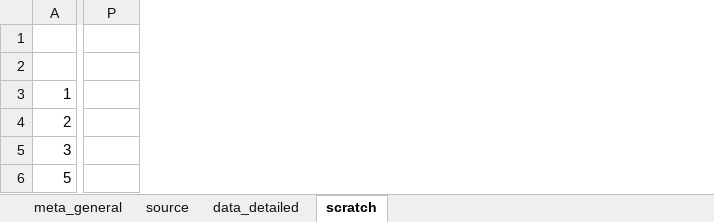
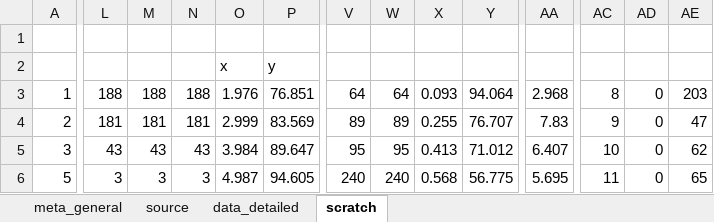
Before and after one commit to lizzieinvancouver/egret, an Excel workbook: data/egret_JS/egret_JS.xlsx, sheet scratch, drawn as a sheet; only a part is shown, gaps mark what is left out; values as stored, in another font and other column widths than the file's, no borders; the diff covers the shown part only; the diff names each change by its address in the sheet, - before the commit and + after, or states it on an @@ line.

```diff
--- a/data/egret_JS/egret_JS.xlsx (sheet scratch)
+++ b/data/egret_JS/egret_JS.xlsx (sheet scratch)
+column L, rows 3-6: 188 | 181 | 43 | 3
+column M, rows 3-6: 188 | 181 | 43 | 3
+column N, rows 3-6: 188 | 181 | 43 | 3
+column O, rows 2-6: x | 1.976 | 2.999 | 3.984 | 4.987
+column V, rows 3-6: 64 | 89 | 95 | 240
+column W, rows 3-6: 64 | 89 | 95 | 240
+column X, rows 3-6: 0.093 | 0.255 | 0.413 | 0.568
+column Y, rows 3-6: 94.064 | 76.707 | 71.012 | 56.775
+column AA, rows 3-6: 2.968 | 7.83 | 6.407 | 5.695
+column AC, rows 3-6: 8 | 9 | 10 | 11
+column AD, rows 3-6: all 0
+column AE, rows 3-6: 203 | 47 | 62 | 65
-P2: (empty)
+P2: y
-P3: (empty)
+P3: 76.851
-P4: (empty)
+P4: 83.569
-P5: (empty)
+P5: 89.647
-P6: (empty)
+P6: 94.605
```
Also changed, not shown: 1 added row, 1 removed row, 8 added columns, 4 removed columns, 266 edited cells and cell formats elsewhere in this sheet, sheet data_detailed, sheet source, 1 other file.
